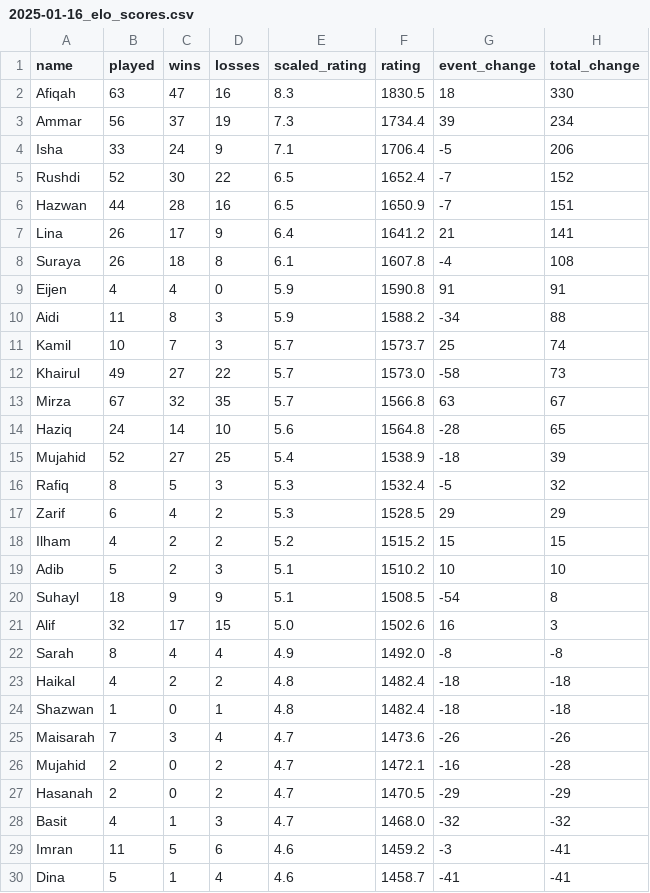
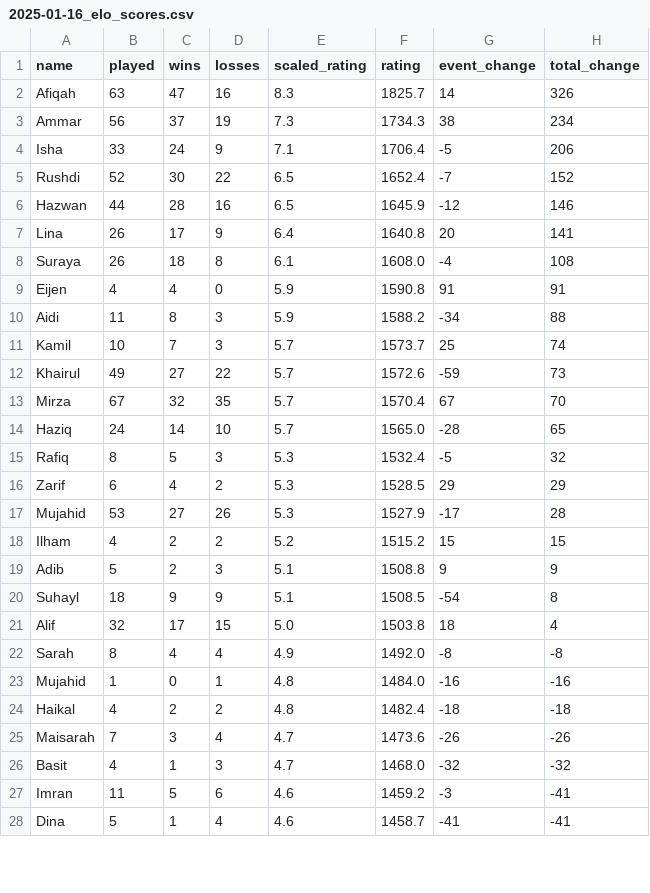
Before and after one commit to BadgerMinton/badgerminton-data, a CSV file: elo-scores/2025-01-16_elo_scores.csv, drawn as a sheet; only a part is shown; the diff covers the shown part only.

Commit message:
Upload ELO scores data for 2025-01-16

```diff
--- a/elo-scores/2025-01-16_elo_scores.csv
+++ b/elo-scores/2025-01-16_elo_scores.csv
@@ -1,9 +1,9 @@
 name,played,wins,losses,scaled_rating,rating,event_change,total_change
-Afiqah,63,47,16,8.3,1830.5,18,330
-Ammar,56,37,19,7.3,1734.4,39,234
+Afiqah,63,47,16,8.3,1825.7,14,326
+Ammar,56,37,19,7.3,1734.3,38,234
 Isha,33,24,9,7.1,1706.4,-5,206
 Rushdi,52,30,22,6.5,1652.4,-7,152
-Hazwan,44,28,16,6.5,1650.9,-7,151
-Lina,26,17,9,6.4,1641.2,21,141
-Suraya,26,18,8,6.1,1607.8,-4,108
+Hazwan,44,28,16,6.5,1645.9,-12,146
+Lina,26,17,9,6.4,1640.8,20,141
+Suraya,26,18,8,6.1,1608.0,-4,108
 Eijen,4,4,0,5.9,1590.8,91,91
@@ -11,18 +11,16 @@ Aidi,11,8,3,5.9,1588.2,-34,88
 Kamil,10,7,3,5.7,1573.7,25,74
-Khairul,49,27,22,5.7,1573.0,-58,73
-Mirza,67,32,35,5.7,1566.8,63,67
-Haziq,24,14,10,5.6,1564.8,-28,65
-Mujahid,52,27,25,5.4,1538.9,-18,39
+Khairul,49,27,22,5.7,1572.6,-59,73
+Mirza,67,32,35,5.7,1570.4,67,70
+Haziq,24,14,10,5.7,1565.0,-28,65
 Rafiq,8,5,3,5.3,1532.4,-5,32
 Zarif,6,4,2,5.3,1528.5,29,29
+Mujahid,53,27,26,5.3,1527.9,-17,28
 Ilham,4,2,2,5.2,1515.2,15,15
-Adib,5,2,3,5.1,1510.2,10,10
+Adib,5,2,3,5.1,1508.8,9,9
 Suhayl,18,9,9,5.1,1508.5,-54,8
-Alif,32,17,15,5.0,1502.6,16,3
+Alif,32,17,15,5.0,1503.8,18,4
 Sarah,8,4,4,4.9,1492.0,-8,-8
+Mujahid ,1,0,1,4.8,1484.0,-16,-16
 Haikal,4,2,2,4.8,1482.4,-18,-18
-Shazwan ,1,0,1,4.8,1482.4,-18,-18
 Maisarah,7,3,4,4.7,1473.6,-26,-26
-Mujahid ,2,0,2,4.7,1472.1,-16,-28
-Hasanah ,2,0,2,4.7,1470.5,-29,-29
 Basit,4,1,3,4.7,1468.0,-32,-32
```
Also changed, not shown: 2 added rows, 2 removed rows and 16 edited cells elsewhere in this file.
